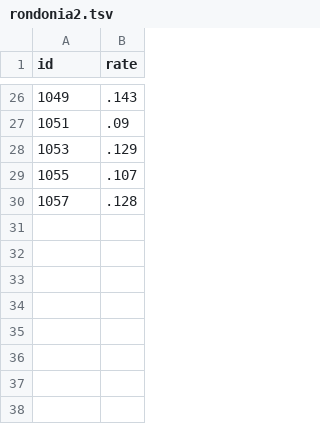
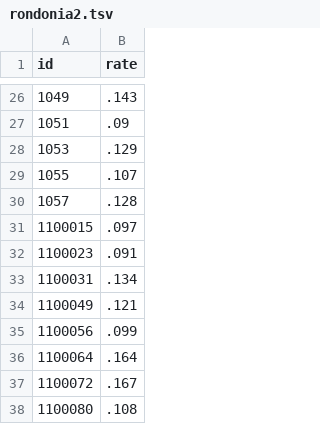
Before and after one commit to claytoncova/swarp, a TSV file: rondonia2.tsv, drawn as a sheet; only a part is shown, gaps mark what is left out.

Commit message:
Update rondonia2.tsv

```diff
--- a/rondonia2.tsv
+++ b/rondonia2.tsv
@@ -30 +30,9 @@ id	rate
 1057	.128
+1100015	 .097
+1100023	 .091
+1100031	 .134
+1100049	 .121
+1100056	 .099
+1100064	 .164
+1100072	 .167
+1100080	 .108
```
